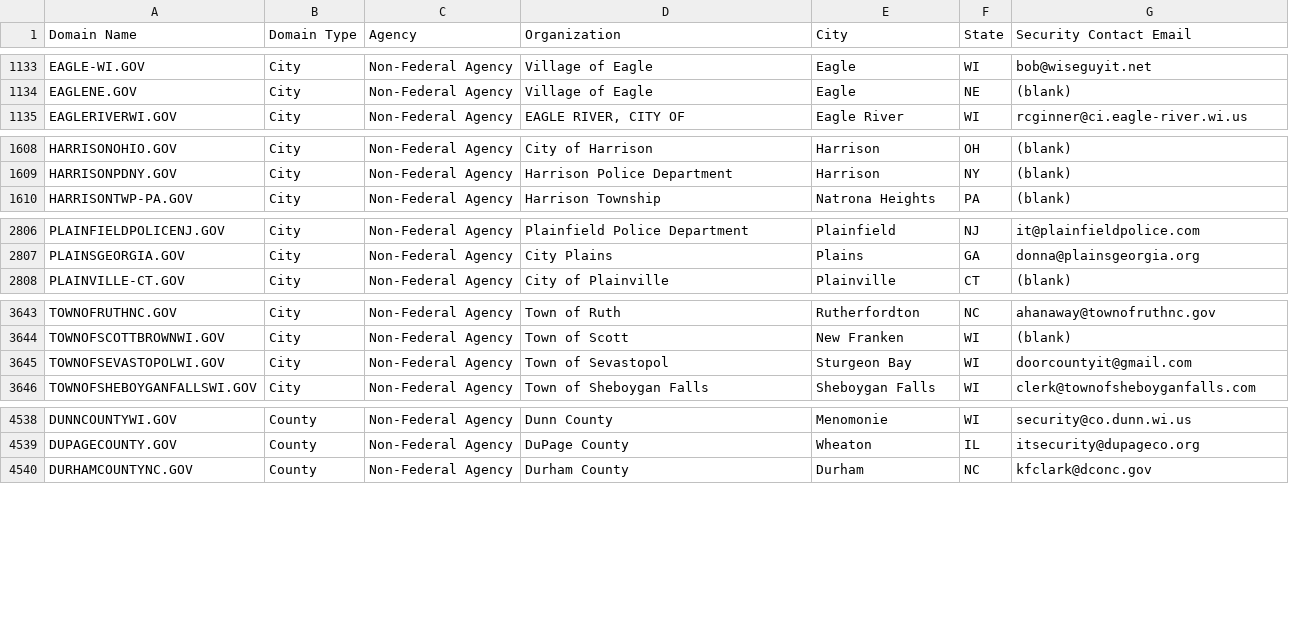
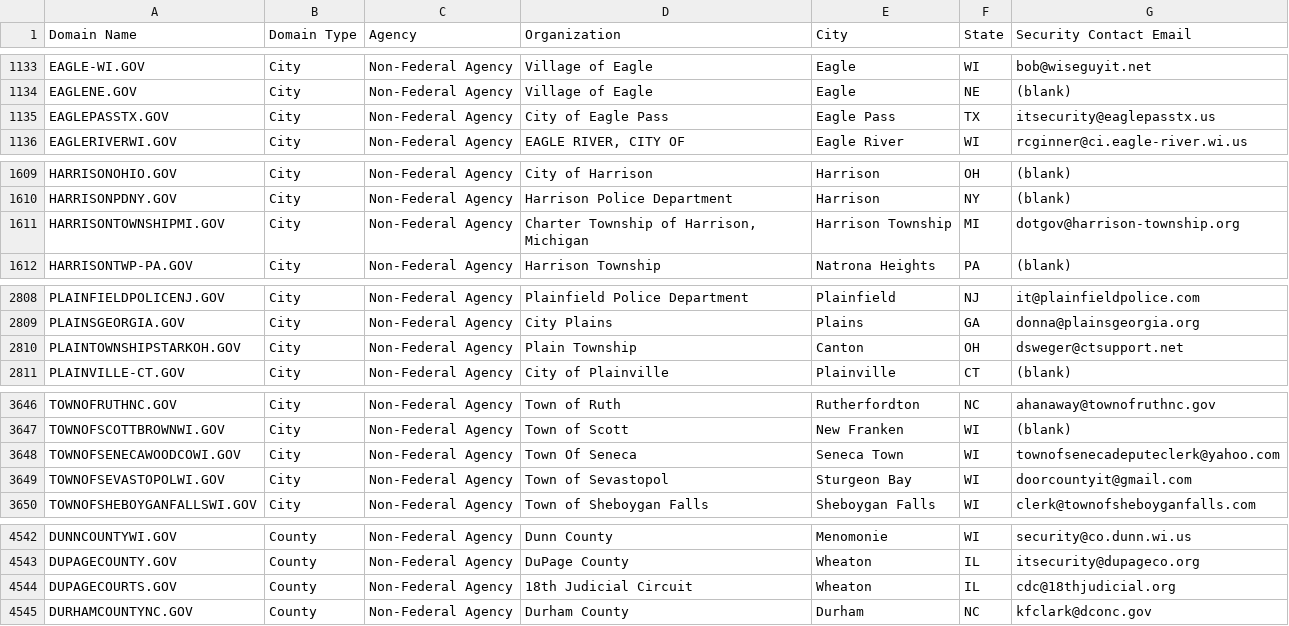
Before and after one commit to climber-girl/dotgov-data, a CSV file: current-full.csv, drawn as a sheet; only a part is shown, gaps mark what is left out; the diff covers the shown part only; the diff names each change by its address in the sheet, - before the commit and + after, or states it on an @@ line.

Commit message:
Flat: latest data (2022-12-01T06:27:58.602Z) {   "date": "2022-12-01T06:27:58.602Z",   "files": [     {       "name": "current-federal.csv",       "deltaBytes": 170,       "source": "https://domains.dotgov.gov/dotgov-web/publicreports/current-federal"     },     {       "name": "current-full.csv",       "deltaBytes": 728,       "source": "https://domains.dotgov.gov/dotgov-web/publicreports/current-full"     }   ] }

```diff
--- a/current-full.csv
+++ b/current-full.csv
+row 1135: EAGLEPASSTX.GOV | City | Non-Federal Agency | City of Eagle Pass | Eagle Pass | TX | itsecurity@eaglepasstx.us
+row 1611: HARRISONTOWNSHIPMI.GOV | City | Non-Federal Agency | Charter Township of Harrison, Michigan | Harrison Township | MI | dotgov@harrison-township.org
+row 2810: PLAINTOWNSHIPSTARKOH.GOV | City | Non-Federal Agency | Plain Township | Canton | OH | dsweger@ctsupport.net
+row 3648: TOWNOFSENECAWOODCOWI.GOV | City | Non-Federal Agency | Town Of Seneca | Seneca Town | WI | townofsenecadeputeclerk@yahoo.com
+row 4544: DUPAGECOURTS.GOV | County | Non-Federal Agency | 18th Judicial Circuit | Wheaton | IL | cdc@18thjudicial.org
```
Also changed, not shown: 1 added row and 10 edited cells elsewhere in this file, current-federal.csv.
